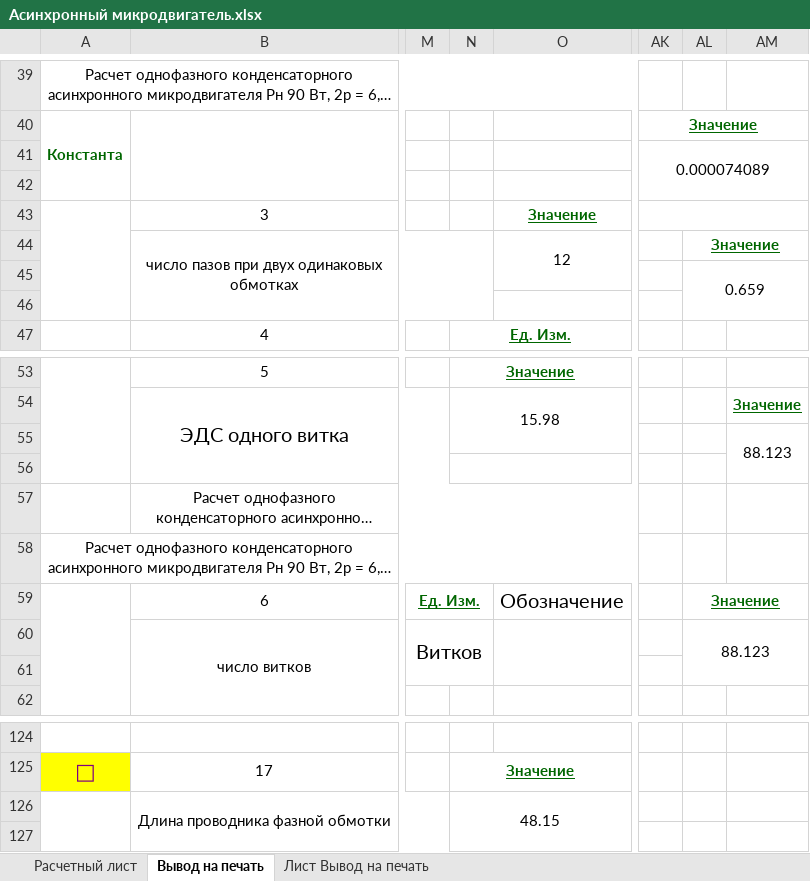
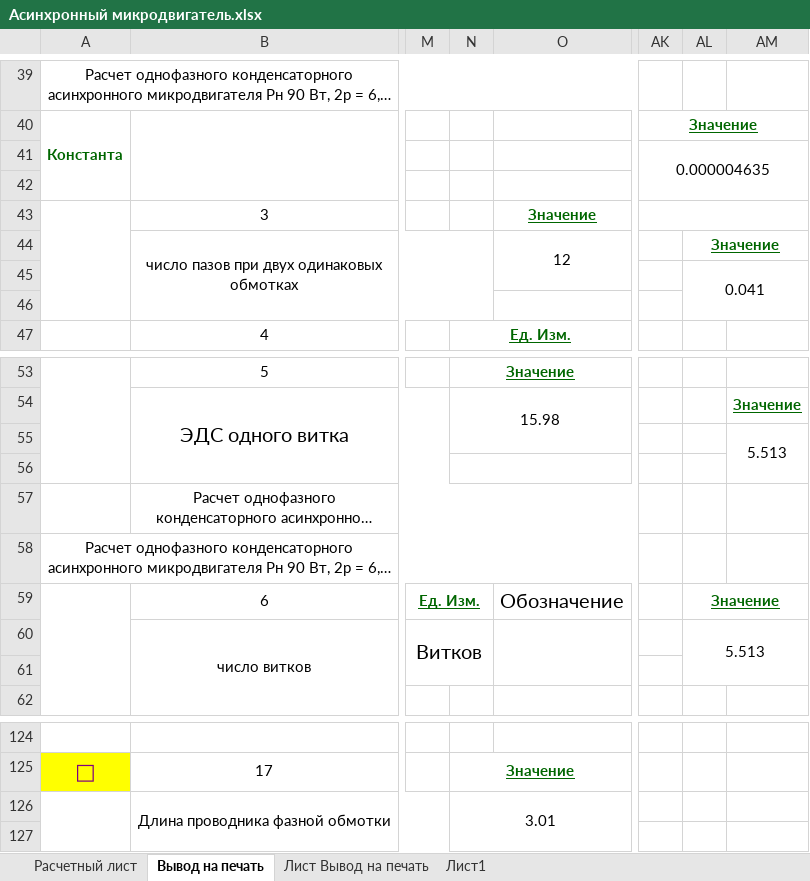
Before and after one commit to volpol503/AMCDV, an Excel workbook: Асинхронный микродвигатель.xlsx, sheet Вывод на печать, drawn as a sheet; only a part is shown, gaps mark what is left out; long unchanged cells end in …; values as stored, in another font and other column widths than the file's, no borders; charts and pictures not drawn; the diff names each change by its address in the sheet, - before the commit and + after, or states it on an @@ line.

```diff
--- a/Асинхронный микродвигатель.xlsx (sheet Вывод на печать)
+++ b/Асинхронный микродвигатель.xlsx (sheet Вывод на печать)
+sheet tab: Лист1
-AK41: 0.000074089
+AK41: 0.000004635
-AL45: 0.659
+AL45: 0.041
-AM55: 88.123
+AM55: 5.513
-AL60: 88.123
+AL60: 5.513
-N126: 48.15
+N126: 3.01
```
Also changed, not shown: sheet Расчетный лист, sheet Лист Вывод на печать, charts or pictures.
